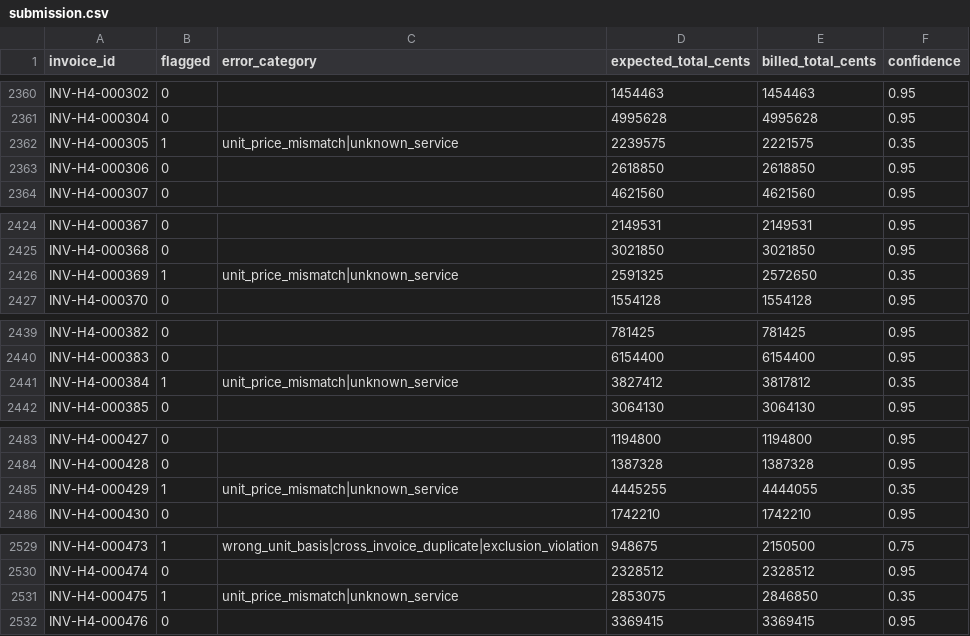
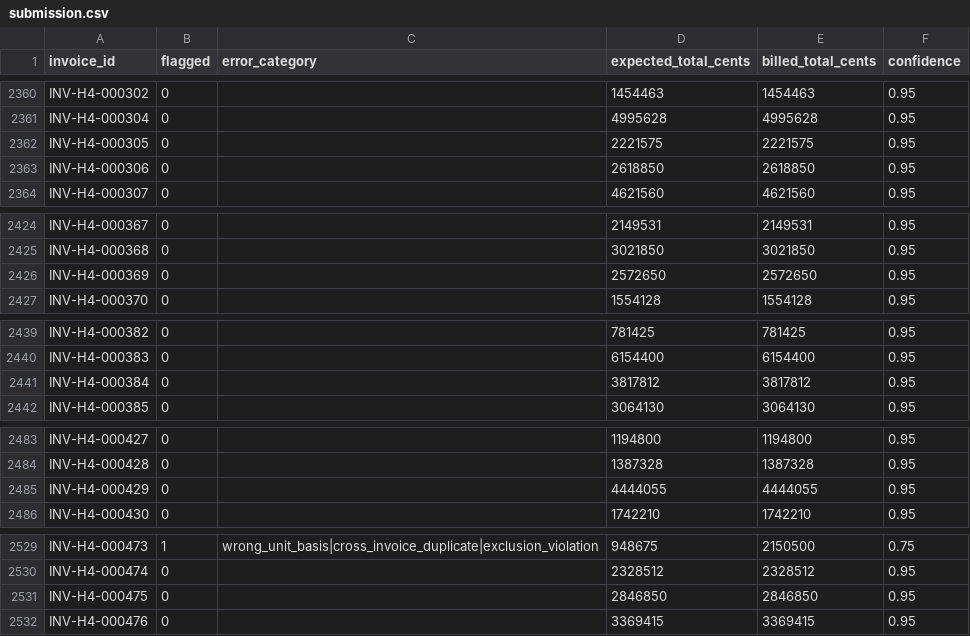
Before and after one commit to amerXXX/insurance_auditing, a CSV file: submission.csv, drawn as a sheet; only a part is shown, gaps mark what is left out; the diff covers the shown part only.

```diff
--- a/submission.csv
+++ b/submission.csv
@@ -2361,3 +2361,3 @@ INV-H4-000302,0,,1454463,1454463,0.95
 INV-H4-000304,0,,4995628,4995628,0.95
-INV-H4-000305,1,unit_price_mismatch|unknown_service,2239575,2221575,0.35
+INV-H4-000305,0,,2221575,2221575,0.95
 INV-H4-000306,0,,2618850,2618850,0.95
@@ -2425,3 +2425,3 @@ INV-H4-000367,0,,2149531,2149531,0.95
 INV-H4-000368,0,,3021850,3021850,0.95
-INV-H4-000369,1,unit_price_mismatch|unknown_service,2591325,2572650,0.35
+INV-H4-000369,0,,2572650,2572650,0.95
 INV-H4-000370,0,,1554128,1554128,0.95
@@ -2440,3 +2440,3 @@ INV-H4-000382,0,,781425,781425,0.95
 INV-H4-000383,0,,6154400,6154400,0.95
-INV-H4-000384,1,unit_price_mismatch|unknown_service,3827412,3817812,0.35
+INV-H4-000384,0,,3817812,3817812,0.95
 INV-H4-000385,0,,3064130,3064130,0.95
@@ -2484,3 +2484,3 @@ INV-H4-000427,0,,1194800,1194800,0.95
 INV-H4-000428,0,,1387328,1387328,0.95
-INV-H4-000429,1,unit_price_mismatch|unknown_service,4445255,4444055,0.35
+INV-H4-000429,0,,4444055,4444055,0.95
 INV-H4-000430,0,,1742210,1742210,0.95
@@ -2530,3 +2530,3 @@ INV-H4-000473,1,wrong_unit_basis|cross_invoice_duplicate|exclusion_violation,948
 INV-H4-000474,0,,2328512,2328512,0.95
-INV-H4-000475,1,unit_price_mismatch|unknown_service,2853075,2846850,0.35
+INV-H4-000475,0,,2846850,2846850,0.95
 INV-H4-000476,0,,3369415,3369415,0.95
```
Also changed, not shown: 152 edited cells elsewhere in this file, notebooks_py/hospital_4/predictions.csv, 18 other files.
